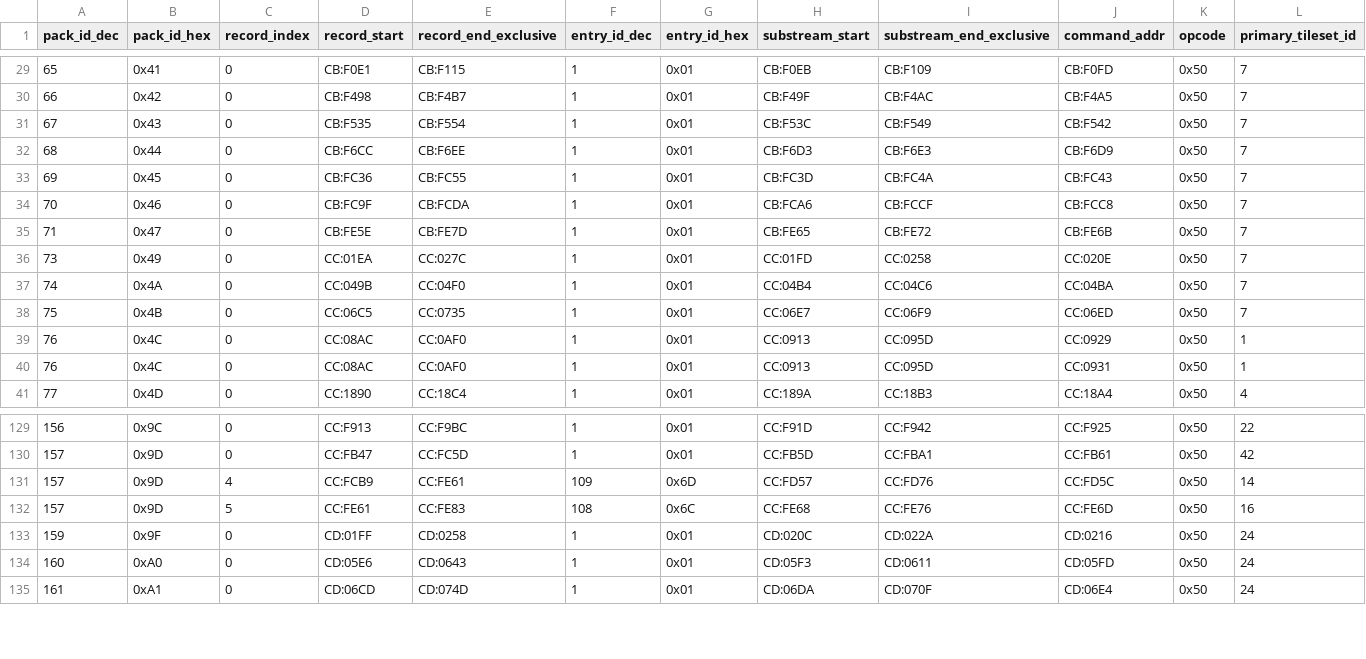
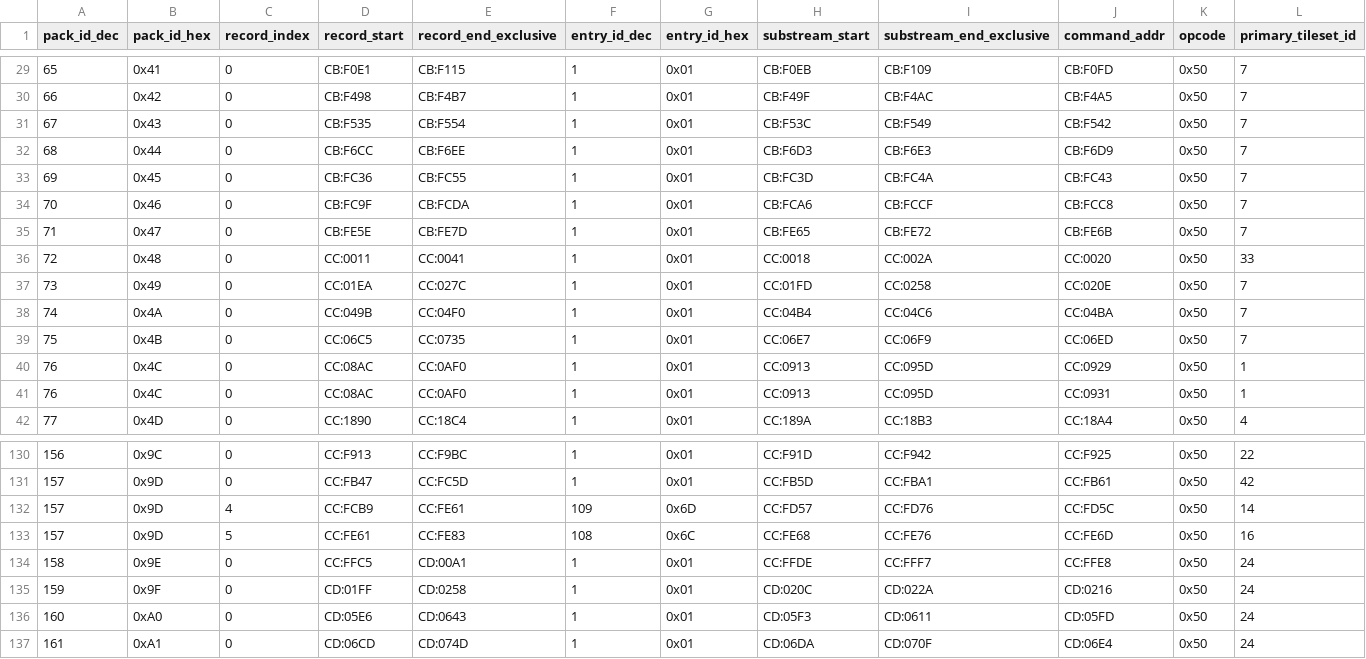
Before and after one commit to zin1985/shinmomo, a CSV file: data/maps/selectors/primary_map_selector_catalog.csv, drawn as a sheet; only a part is shown, gaps mark what is left out; rows hold the shown columns only; the diff names each change by its address in the sheet, - before the commit and + after, or states it on an @@ line.

```diff
--- a/data/maps/selectors/primary_map_selector_catalog.csv
+++ b/data/maps/selectors/primary_map_selector_catalog.csv
+row 36: 72 | 0x48 | 0 | CC:0011 | CC:0041 | 1 | 0x01 | CC:0018 | CC:002A | CC:0020 | 0x50 | 33
+row 134: 158 | 0x9E | 0 | CC:FFC5 | CD:00A1 | 1 | 0x01 | CC:FFDE | CC:FFF7 | CC:FFE8 | 0x50 | 24
```
Also changed, not shown: data/maps/selectors/secondary_map_selector_candidates.csv, 6 other files.
